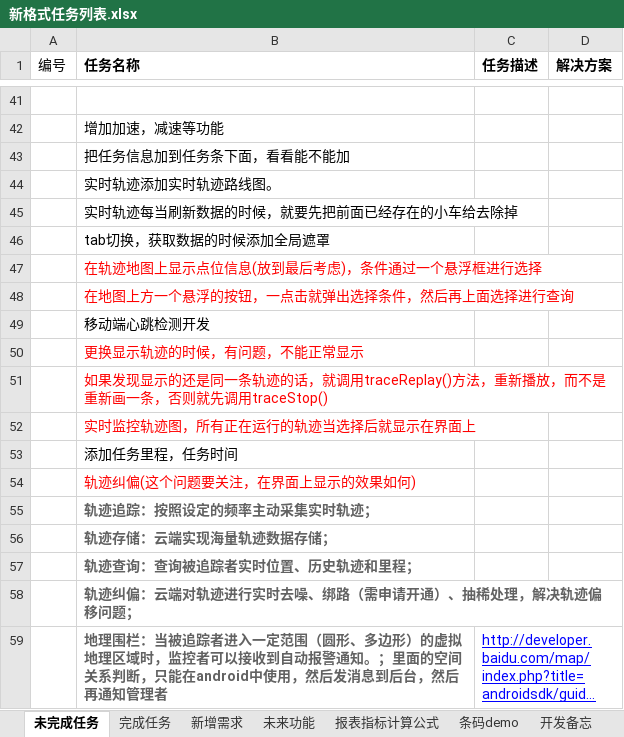
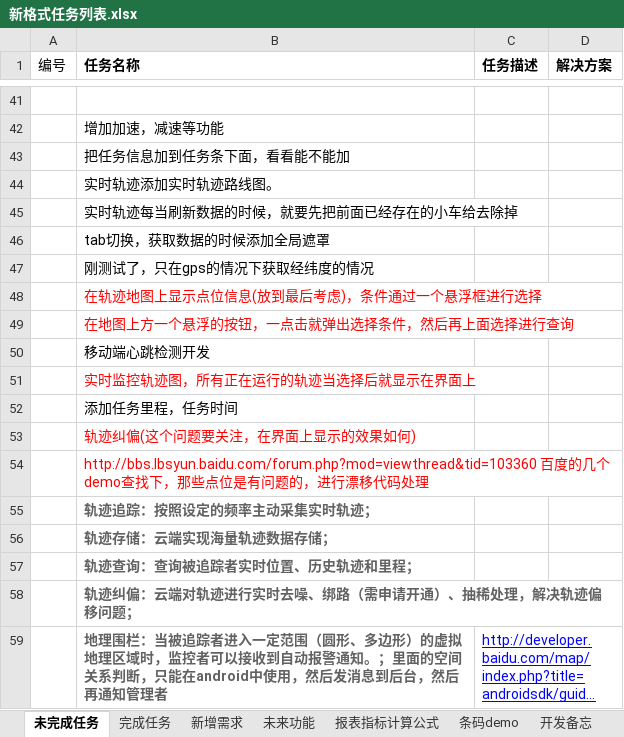
Before and after one commit to mawujun1234/leon1.0, an Excel workbook: ems/document/新格式任务列表.xlsx, sheet 未完成任务, drawn as a sheet; only a part is shown, gaps mark what is left out; long unchanged cells end in …; values as stored, in another font and other column widths than the file's, no borders; removed rows and columns are numbered as before the commit, all else as after; the diff names each change by its address in the sheet, - before the commit and + after, or states it on an @@ line.

```diff
--- a/ems/document/新格式任务列表.xlsx (sheet 未完成任务)
+++ b/ems/document/新格式任务列表.xlsx (sheet 未完成任务)
+row 47:  | 刚测试了，只在gps的情况下获取经纬度的情况
-row 50:  | 更换显示轨迹的时候，有问题，不能正常显示
-row 51:  | 如果发现显示的还是同一条轨迹的话，就调用traceReplay()方法，重新播放，而不是重新画一条，否则就先调用traceStop()
+row 54:  | http://bbs.lbsyun.baidu.com/forum.php?mod=viewthread&tid=103360 百度的几个demo查找下，那些点位是有问题的，进行漂移代码处理
```
Also changed, not shown: 7 other files.
